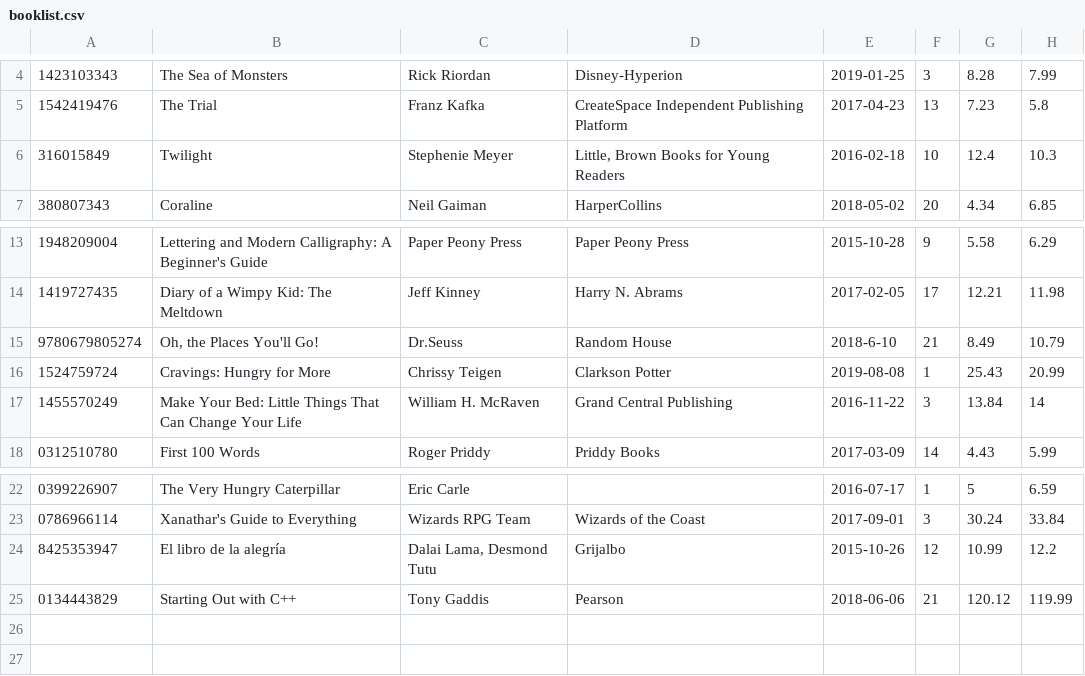
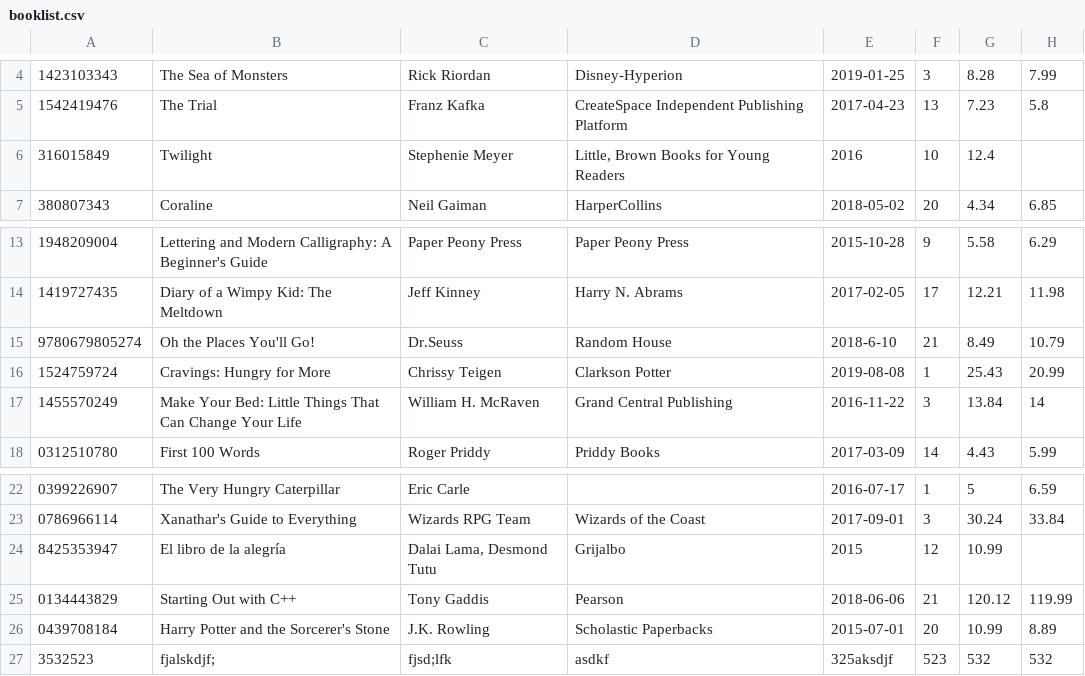
Before and after one commit to lmidang/CIS22B_Project, a CSV file: CIS22B_Project/booklist.csv, drawn as a sheet; only a part is shown, gaps mark what is left out.

```diff
--- a/CIS22B_Project/booklist.csv
+++ b/CIS22B_Project/booklist.csv
@@ -5,3 +5,3 @@
 1542419476,The Trial,Franz Kafka,CreateSpace Independent Publishing Platform,2017-04-23,13,7.23,5.8
-316015849,Twilight,Stephenie Meyer," Little, Brown Books for Young Readers",2016-02-18,10,12.4,10.3
+316015849,Twilight,Stephenie Meyer," Little, Brown Books for Young Readers",2016,10,12.4
 380807343,Coraline,Neil Gaiman,HarperCollins,2018-05-02,20,4.34,6.85
@@ -14,3 +14,3 @@
 1419727435,Diary of a Wimpy Kid: The Meltdown,Jeff Kinney,Harry N. Abrams,2017-02-05,17,12.21,11.98
-9780679805274,"Oh, the Places You'll Go!",Dr.Seuss,Random House,2018-6-10,21,8.49,10.79
+9780679805274,"Oh the Places You'll Go!",Dr.Seuss,Random House,2018-6-10,21,8.49,10.79
 1524759724,Cravings: Hungry for More,Chrissy Teigen,Clarkson Potter,2019-08-08,1,25.43,20.99
@@ -23,3 +23,5 @@
 0786966114,Xanathar's Guide to Everything,Wizards RPG Team,Wizards of the Coast,2017-09-01,3,30.24,33.84
-8425353947,El libro de la alegría,"Dalai Lama, Desmond Tutu",Grijalbo,2015-10-26,12,10.99,12.2
+8425353947,El libro de la alegría,"Dalai Lama, Desmond Tutu",Grijalbo,2015,12,10.99
 0134443829,Starting Out with C++,Tony Gaddis,Pearson,2018-06-06,21,120.12,119.99
+0439708184,Harry Potter and the Sorcerer's Stone,J.K. Rowling,Scholastic Paperbacks,2015-07-01,20,10.99,8.89
+3532523,fjalskdjf;,fjsd;lfk,asdkf,325aksdjf,523,532,532
```
Also changed, not shown: 2 other files.
